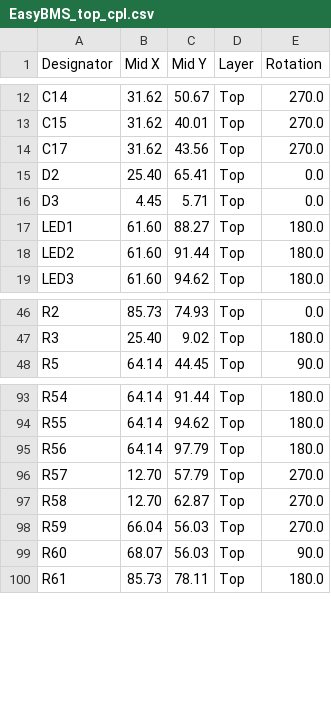
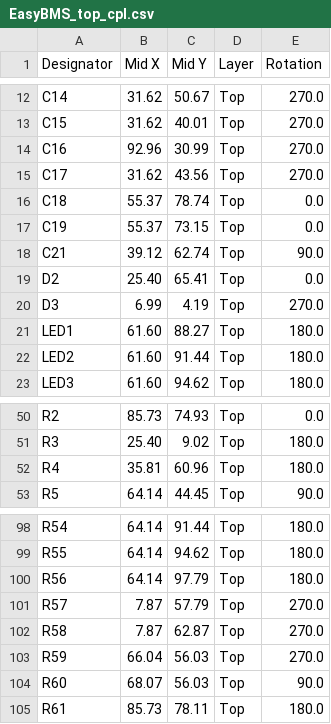
Before and after one commit to SunshadeCorp/EasyBMS_Hardware, a CSV file: EasyBMS_top_cpl.csv, drawn as a sheet; only a part is shown, gaps mark what is left out.

```diff
--- a/EasyBMS_top_cpl.csv
+++ b/EasyBMS_top_cpl.csv
@@ -13,5 +13,9 @@ C14,31.62,50.67,Top,270.0
 C15,31.62,40.01,Top,270.0
+C16,92.96,30.99,Top,270.0
 C17,31.62,43.56,Top,270.0
+C18,55.37,78.74,Top,0.0
+C19,55.37,73.15,Top,0.0
+C21,39.12,62.74,Top,90.0
 D2,25.40,65.41,Top,0.0
-D3, 4.45, 5.71,Top,0.0
+D3, 6.99, 4.19,Top,270.0
 LED1,61.60,88.27,Top,180.0
@@ -47,2 +51,3 @@ R2,85.73,74.93,Top,0.0
 R3,25.40, 9.02,Top,180.0
+R4,35.81,60.96,Top,180.0
 R5,64.14,44.45,Top,90.0
@@ -95,4 +100,4 @@ R55,64.14,94.62,Top,180.0
 R56,64.14,97.79,Top,180.0
-R57,12.70,57.79,Top,270.0
-R58,12.70,62.87,Top,270.0
+R57, 7.87,57.79,Top,270.0
+R58, 7.87,62.87,Top,270.0
 R59,66.04,56.03,Top,270.0
```
Also changed, not shown: EasyBMS_top_bom.csv, 3 other files.
